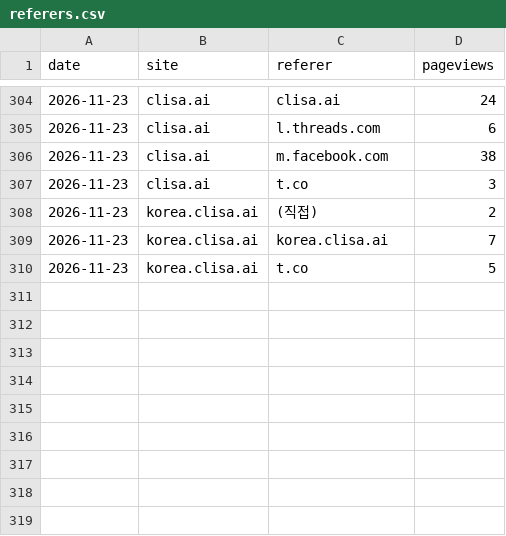
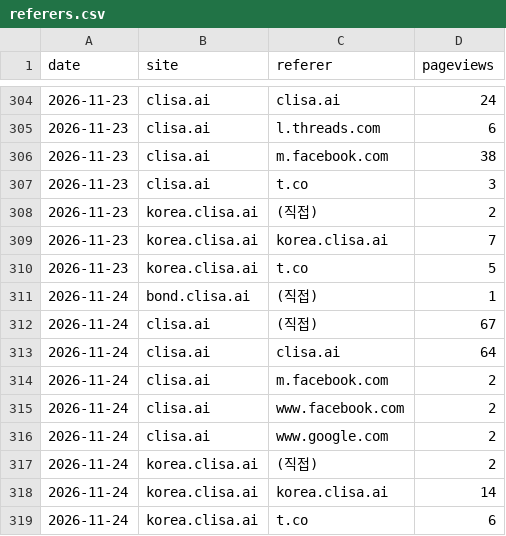
Before and after one commit to kojaeseong/clisa_bond, a CSV file: data/referers.csv, drawn as a sheet; only a part is shown, gaps mark what is left out; the diff names each change by its address in the sheet, - before the commit and + after, or states it on an @@ line.

```diff
--- a/data/referers.csv
+++ b/data/referers.csv
+row 311: 2026-11-24 | bond.clisa.ai | (직접) | 1
+row 312: 2026-11-24 | clisa.ai | (직접) | 67
+row 313: 2026-11-24 | clisa.ai | clisa.ai | 64
+row 314: 2026-11-24 | clisa.ai | m.facebook.com | 2
+row 315: 2026-11-24 | clisa.ai | www.facebook.com | 2
+row 316: 2026-11-24 | clisa.ai | www.google.com | 2
+row 317: 2026-11-24 | korea.clisa.ai | (직접) | 2
+row 318: 2026-11-24 | korea.clisa.ai | korea.clisa.ai | 14
+row 319: 2026-11-24 | korea.clisa.ai | t.co | 6
```
Also changed, not shown: data/countries.csv, data/pages.csv, 5 other files.
